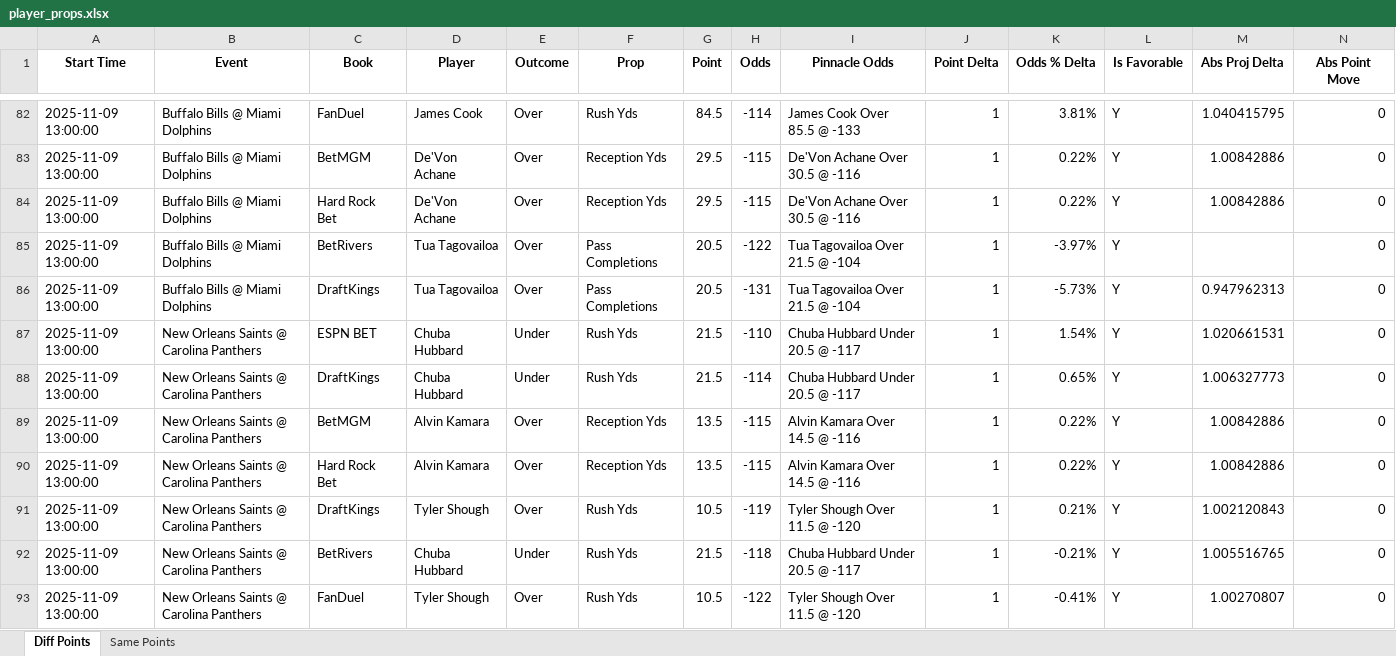
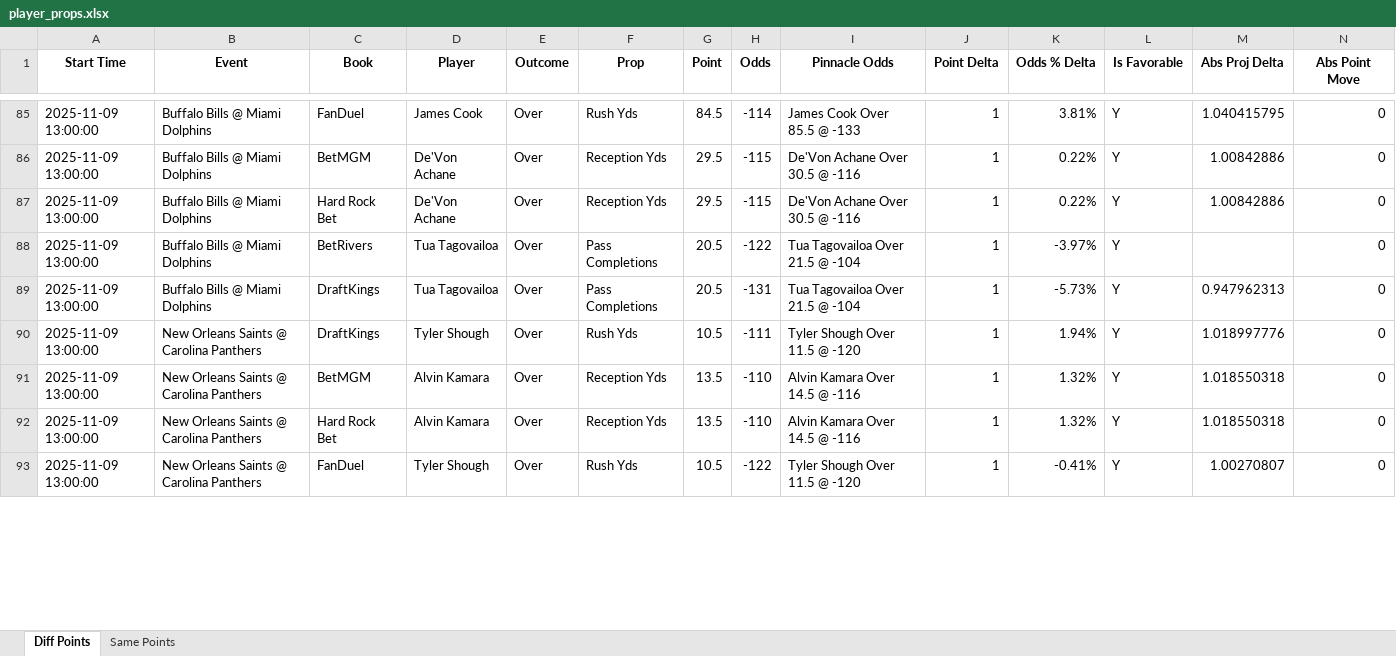
Before and after one commit to rahulShahCode/player-props-scraper, an Excel workbook: player_props.xlsx, sheet Diff Points, drawn as a sheet; only a part is shown, gaps mark what is left out; values as stored, in another font and other column widths than the file's, no borders; removed rows and columns are numbered as before the commit, all else as after; the diff covers the shown part only; the diff names each change by its address in the sheet, - before the commit and + after, or states it on an @@ line.

```diff
--- a/player_props.xlsx (sheet Diff Points)
+++ b/player_props.xlsx (sheet Diff Points)
-row 87: 2025-11-09 13:00:00 | New Orleans Saints @ Carolina Panthers | ESPN BET | Chuba Hubbard | Under | Rush Yds | 21.5 | -110 | Chuba Hubbard Under 20.5 @ -117 | 1 | 1.54% | Y | 1.020661531 | 0
-D90 (Player): Chuba Hubbard
+D90 (Player): Tyler Shough
-E90 (Outcome): Under
+E90 (Outcome): Over
-G90 (Point): 21.5
+G90 (Point): 10.5
-H90 (Odds): -114
+H90 (Odds): -111
-I90 (Pinnacle Odds): Chuba Hubbard Under 20.5 @ -117
+I90 (Pinnacle Odds): Tyler Shough Over 11.5 @ -120
-K90 (Odds % Delta): 0.65%
+K90 (Odds % Delta): 1.94%
-M90 (Abs Proj Delta): 1.006327773
+M90 (Abs Proj Delta): 1.018997776
-H91:H92 (Odds): -115
+H91:H92 (Odds): -110
-K91:K92 (Odds % Delta): 0.22%
+K91:K92 (Odds % Delta): 1.32%
-M91:M92 (Abs Proj Delta): 1.00842886
+M91:M92 (Abs Proj Delta): 1.018550318
-row 91: 2025-11-09 13:00:00 | New Orleans Saints @ Carolina Panthers | DraftKings | Tyler Shough | Over | Rush Yds | 10.5 | -119 | Tyler Shough Over 11.5 @ -120 | 1 | 0.21% | Y | 1.002120843 | 0
-row 92: 2025-11-09 13:00:00 | New Orleans Saints @ Carolina Panthers | BetRivers | Chuba Hubbard | Under | Rush Yds | 21.5 | -118 | Chuba Hubbard Under 20.5 @ -117 | 1 | -0.21% | Y | 1.005516765 | 0
```
Also changed, not shown: 18 added rows, 10 removed rows and 69 edited cells elsewhere in this sheet, sheet Same Points, 2 other files.
